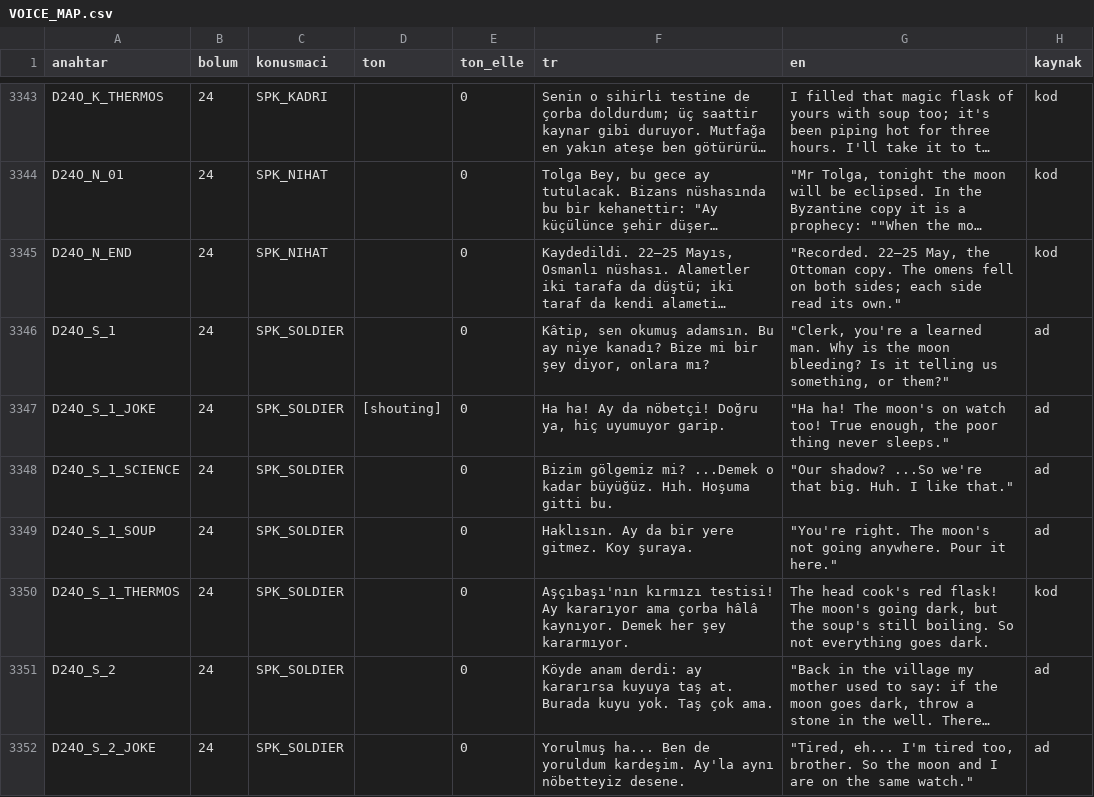
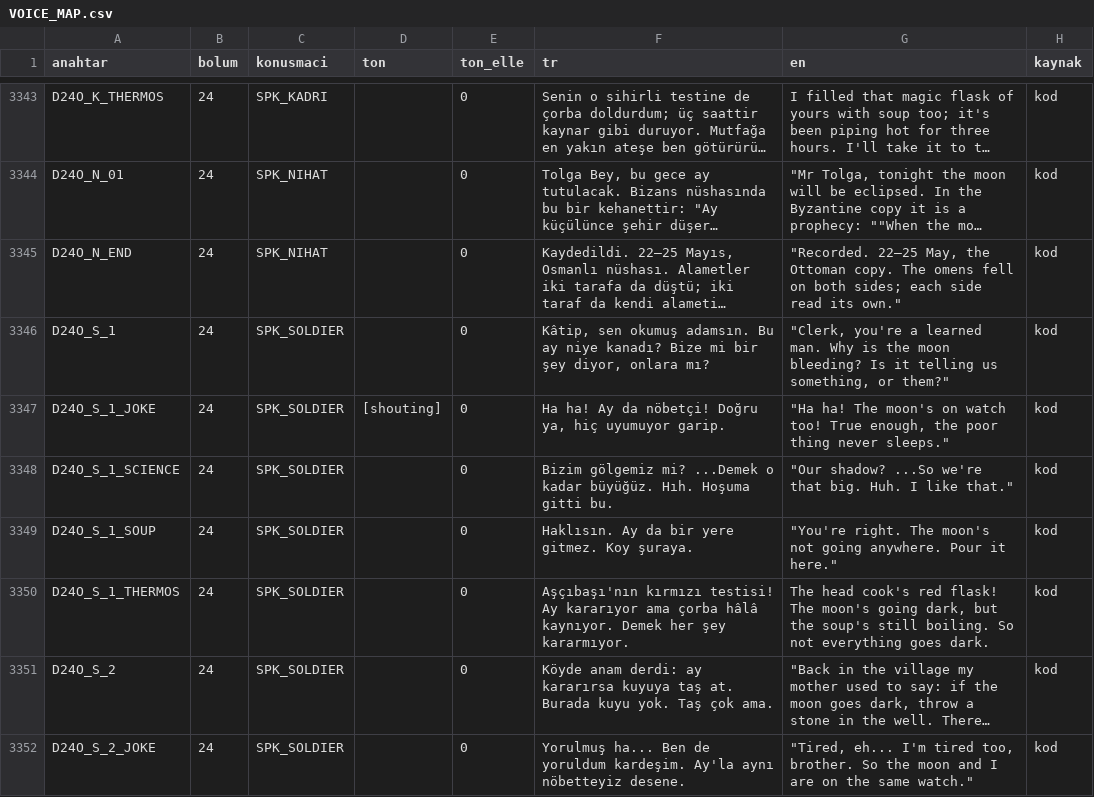
Before and after one commit to TradersEntertainment/nothistorygame, a CSV file: docs/voice/VOICE_MAP.csv, drawn as a sheet; only a part is shown, gaps mark what is left out; long unchanged cells end in …; the diff covers the shown part only; the diff names each change by its address in the sheet, - before the commit and + after, or states it on an @@ line.

```diff
--- a/docs/voice/VOICE_MAP.csv
+++ b/docs/voice/VOICE_MAP.csv
-H3346:H3349 (kaynak): ad
+H3346:H3349 (kaynak): kod
-H3351:H3352 (kaynak): ad
+H3351:H3352 (kaynak): kod
```
Also changed, not shown: 147 edited cells elsewhere in this file, docs/voice/CONSISTENCY.csv, 47 other files.
